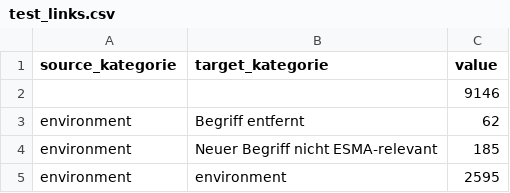
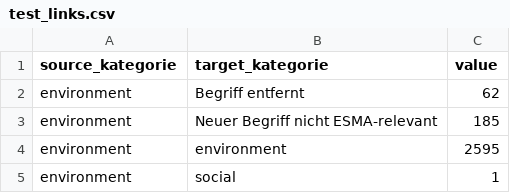
Before and after one commit to alisonschultz/sankey_esmaguidelines, a CSV file: test_links.csv, drawn as a sheet; only a part is shown; the shorter side is filled out with more unchanged rows.

```diff
--- a/test_links.csv
+++ b/test_links.csv
@@ -1,3 +1,2 @@
 source_kategorie,target_kategorie,value
-,,9146
 environment,Begriff entfernt,62
```
Also changed, not shown: test_nodes.csv, 2 other files.
